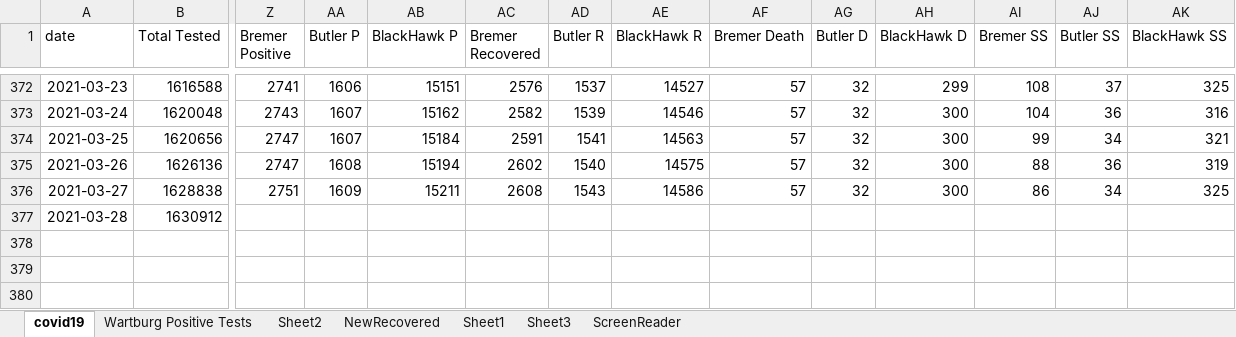
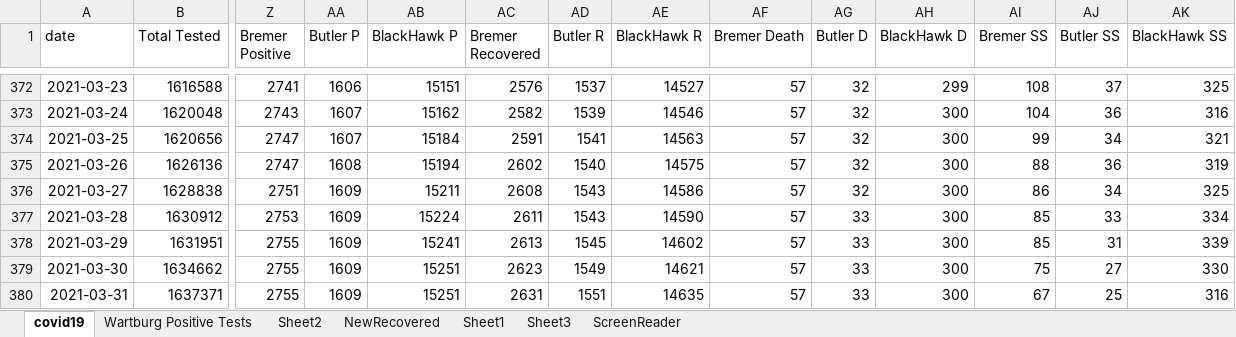
Before and after one commit to mbirgen/COVID19, an Excel workbook: covid19.xlsx, sheet covid19, drawn as a sheet; only a part is shown, gaps mark what is left out; values as stored, in another font and other column widths than the file's, no borders; conditional formats not drawn; rows hold the shown columns only; the diff names each change by its address in the sheet, - before the commit and + after, or states it on an @@ line.

Commit message:
03-31-2021 Data

```diff
--- a/covid19.xlsx (sheet covid19)
+++ b/covid19.xlsx (sheet covid19)
-Z377 (Bremer Positive): (empty)
+Z377 (Bremer Positive): 2753
-AA377 (Butler P): (empty)
+AA377 (Butler P): 1609
-AB377 (BlackHawk P): (empty)
+AB377 (BlackHawk P): 15224
-AC377 (Bremer Recovered): (empty)
+AC377 (Bremer Recovered): 2611
-AD377 (Butler R): (empty)
+AD377 (Butler R): 1543
-AE377 (BlackHawk R): (empty)
+AE377 (BlackHawk R): 14590
-AF377 (Bremer Death): (empty)
+AF377 (Bremer Death): 57
-AG377 (Butler D): (empty)
+AG377 (Butler D): 33
-AH377 (BlackHawk D): (empty)
+AH377 (BlackHawk D): 300
-AI377 (Bremer SS): (empty)
+AI377 (Bremer SS): 85
-AJ377 (Butler SS): (empty)
+AJ377 (Butler SS): 33
-AK377 (BlackHawk SS): (empty)
+AK377 (BlackHawk SS): 334
+row 378: 2021-03-29 | 1631951 | 2755 | 1609 | 15241 | 2613 | 1545 | 14602 | 57 | 33 | 300 | 85 | 31 | 339
+row 379: 2021-03-30 | 1634662 | 2755 | 1609 | 15251 | 2623 | 1549 | 14621 | 57 | 33 | 300 | 75 | 27 | 330
+row 380: 2021-03-31 | 1637371 | 2755 | 1609 | 15251 | 2631 | 1551 | 14635 | 57 | 33 | 300 | 67 | 25 | 316
```
Also changed, not shown: sheet Sheet2, 20 other files.
